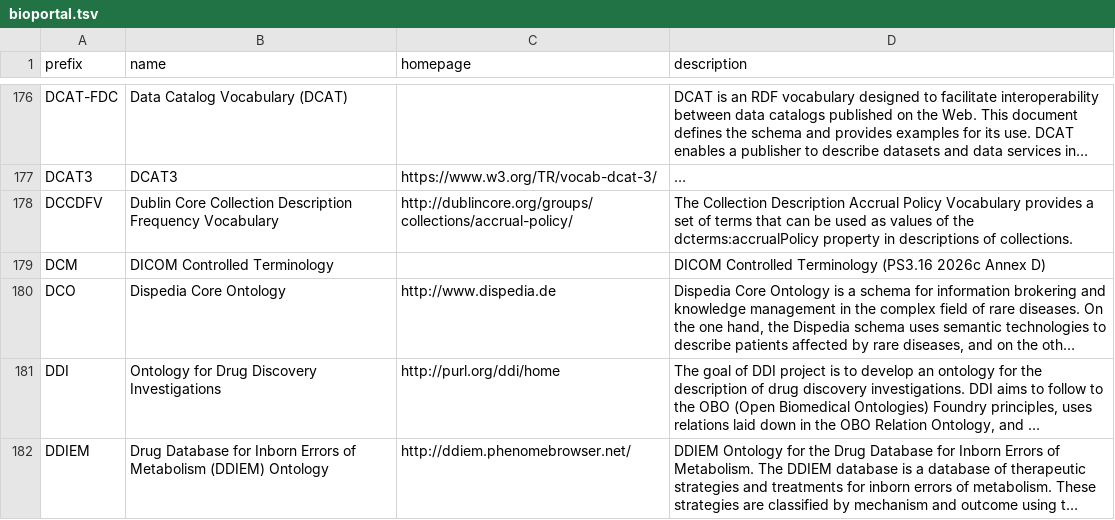
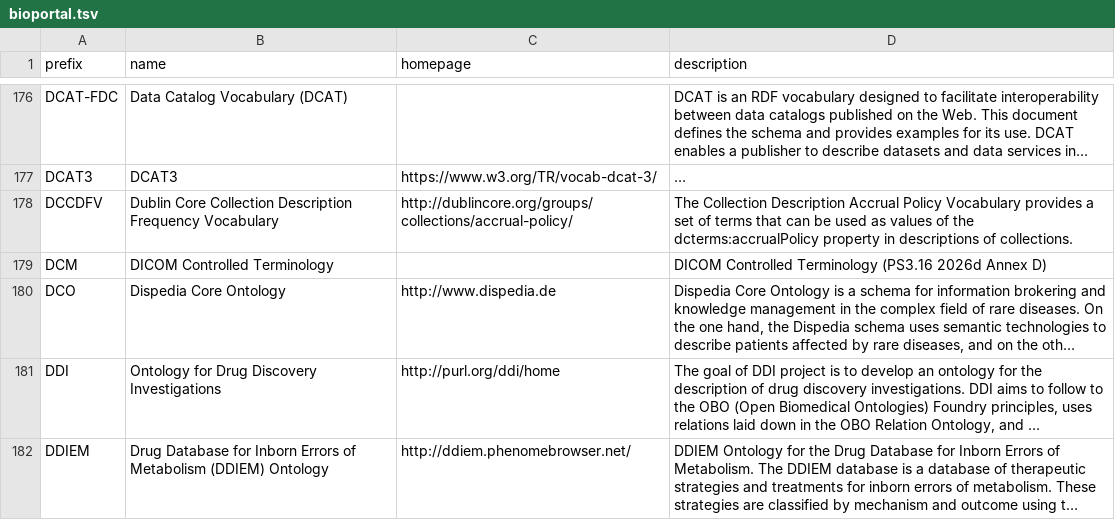
Before and after one commit to biopragmatics/bioregistry, a TSV file: exports/alignment/bioportal.tsv, drawn as a sheet; only a part is shown, gaps mark what is left out; long unchanged cells end in …; the diff covers the shown part only; the diff names each change by its address in the sheet, - before the commit and + after, or states it on an @@ line.

```diff
--- a/exports/alignment/bioportal.tsv
+++ b/exports/alignment/bioportal.tsv
-D179 (description): …Terminology (PS3.16 2026c Annex D)
+D179 (description): …Terminology (PS3.16 2026d Annex D)
```
Also changed, not shown: 1 removed row and 1 edited cell elsewhere in this file, exports/alignment/aberowl.tsv, exports/alignment/lov.tsv, 24 other files.
